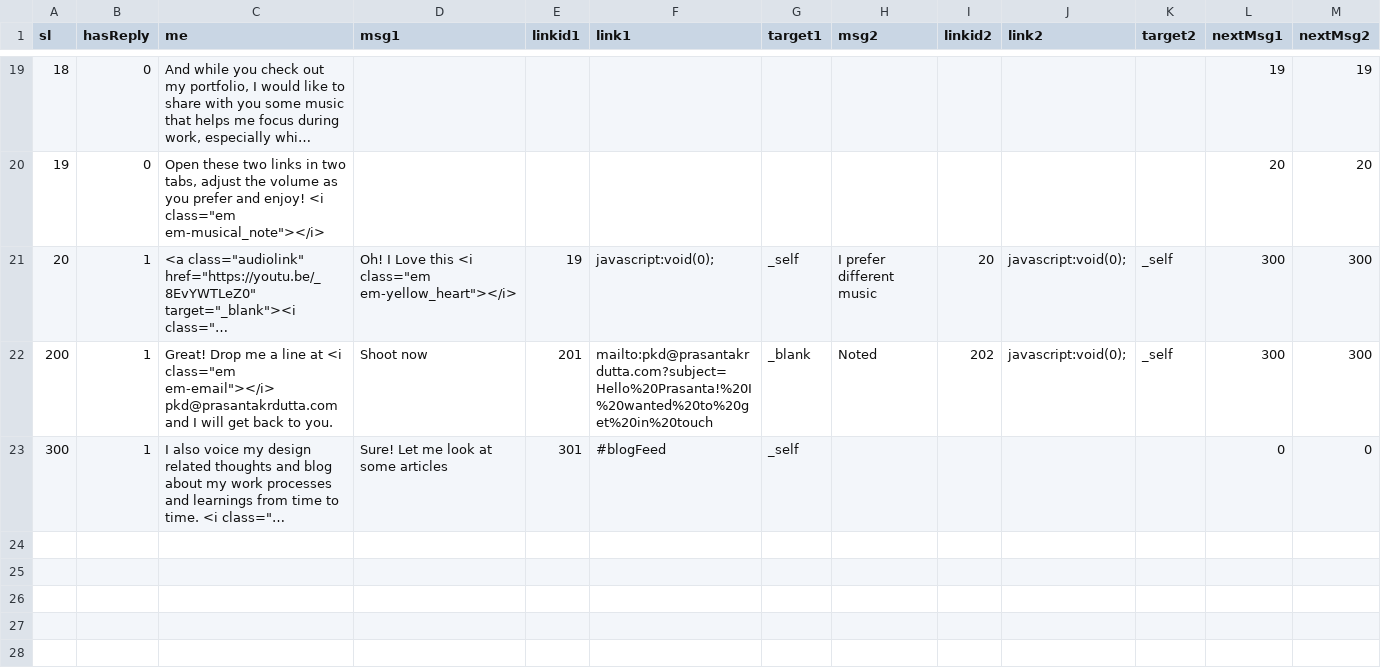
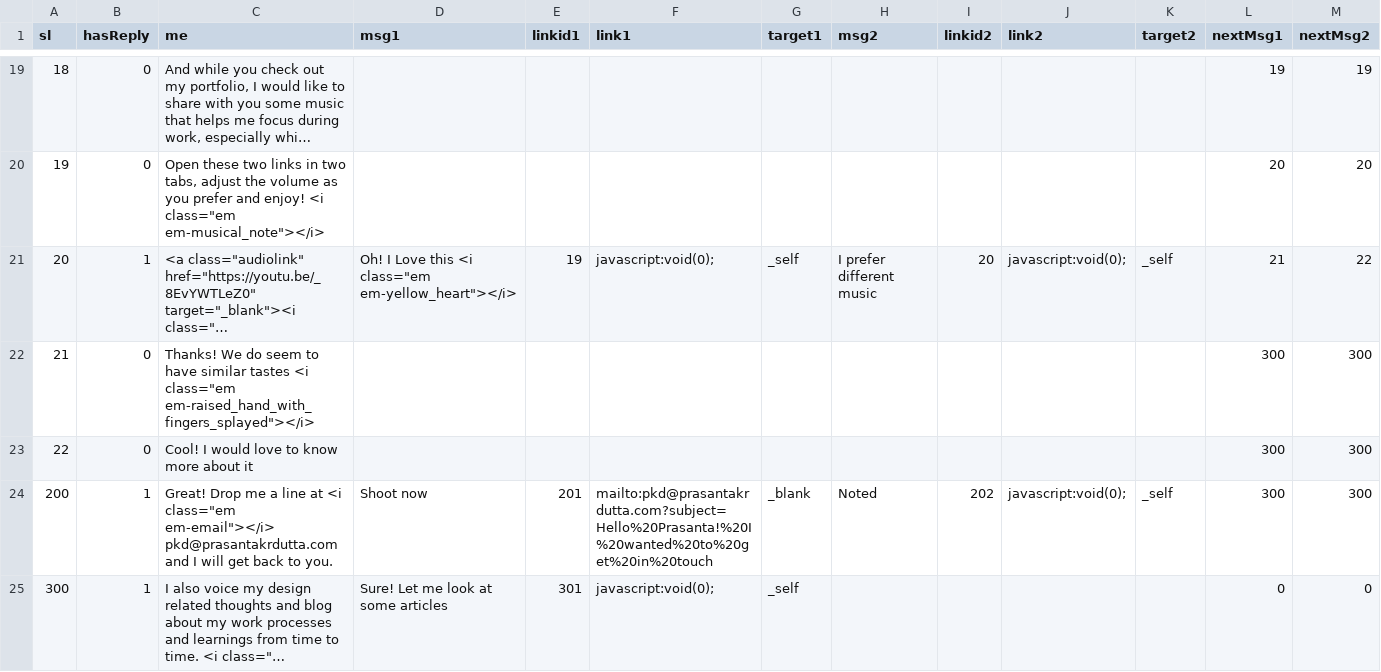
Before and after one commit to pkd2512/pkd2512.github.io, a CSV file: chat-controller/main-chat.csv, drawn as a sheet; only a part is shown, gaps mark what is left out; long unchanged cells end in …; addresses are those after the commit; the diff names each change by its address in the sheet, - before the commit and + after, or states it on an @@ line.

Commit message:
Chat updated after music

```diff
--- a/chat-controller/main-chat.csv
+++ b/chat-controller/main-chat.csv
-L21 (nextMsg1): 300
+L21 (nextMsg1): 21
-M21 (nextMsg2): 300
+M21 (nextMsg2): 22
+row 22: 21 | 0 | Thanks! We do seem to have similar tastes <i class="em em-raised_hand_with_fingers_splayed"></i> |  |  |  |  |  |  |  |  | 300 | 300
+row 23: 22 | 0 | Cool! I would love to know more about it |  |  |  |  |  |  |  |  | 300 | 300
-F25 (link1): #blogFeed
+F25 (link1): javascript:void(0);
```
